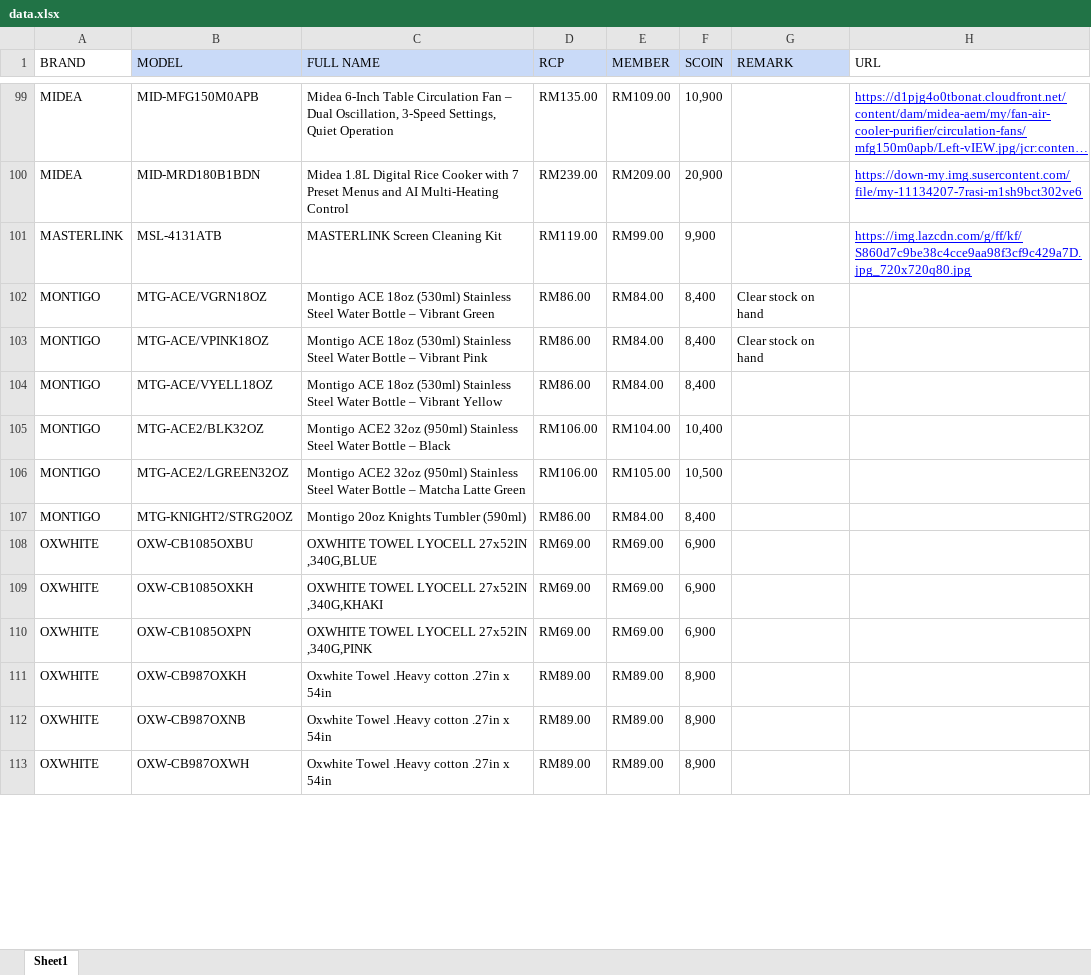
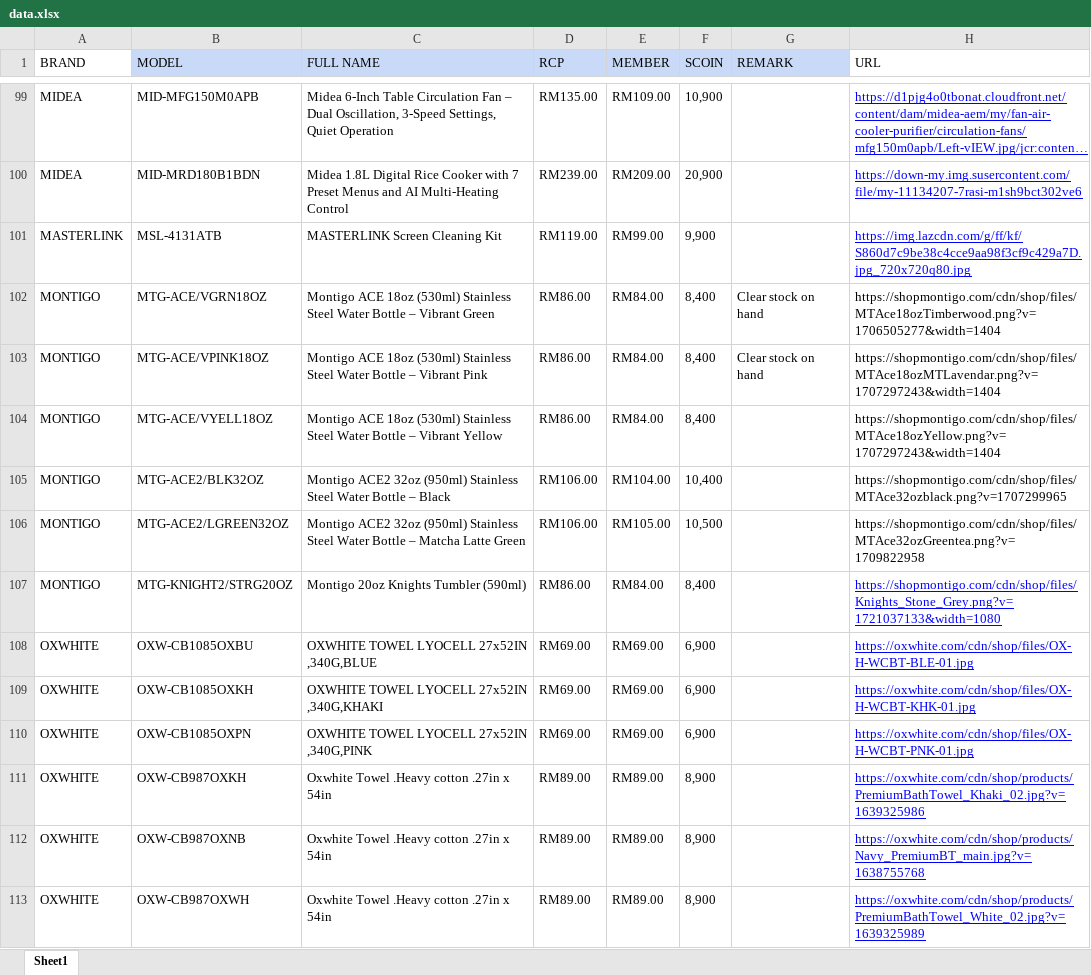
Before and after one commit to senhengtemerloh/rewards, an Excel workbook: data.xlsx, sheet Sheet1, drawn as a sheet; only a part is shown, gaps mark what is left out; long unchanged cells end in …; values as stored, in another font and other column widths than the file's, no borders; conditional formats not drawn; the diff covers the shown part only; the diff names each change by its address in the sheet, - before the commit and + after, or states it on an @@ line.

```diff
--- a/data.xlsx (sheet Sheet1)
+++ b/data.xlsx (sheet Sheet1)
-H102 (URL): (empty)
+H102 (URL): https://shopmontigo.com/cdn/shop/files/MTAce18ozTimberwood.png?v=1706505277&width=1404
-H103 (URL): (empty)
+H103 (URL): https://shopmontigo.com/cdn/shop/files/MTAce18ozMTLavendar.png?v=1707297243&width=1404
-H104 (URL): (empty)
+H104 (URL): https://shopmontigo.com/cdn/shop/files/MTAce18ozYellow.png?v=1707297243&width=1404
-H105 (URL): (empty)
+H105 (URL): https://shopmontigo.com/cdn/shop/files/MTAce32ozblack.png?v=1707299965
-H106 (URL): (empty)
+H106 (URL): https://shopmontigo.com/cdn/shop/files/MTAce32ozGreentea.png?v=1709822958
-H107 (URL): (empty)
+H107 (URL): https://shopmontigo.com/cdn/shop/files/Knights_Stone_Grey.png?v=1721037133&width=1080
-H108 (URL): (empty)
+H108 (URL): https://oxwhite.com/cdn/shop/files/OX-H-WCBT-BLE-01.jpg
-H109 (URL): (empty)
+H109 (URL): https://oxwhite.com/cdn/shop/files/OX-H-WCBT-KHK-01.jpg
-H110 (URL): (empty)
+H110 (URL): https://oxwhite.com/cdn/shop/files/OX-H-WCBT-PNK-01.jpg
-H111 (URL): (empty)
+H111 (URL): https://oxwhite.com/cdn/shop/products/PremiumBathTowel_Khaki_02.jpg?v=1639325986
-H112 (URL): (empty)
+H112 (URL): https://oxwhite.com/cdn/shop/products/Navy_PremiumBT_main.jpg?v=1638755768
-H113 (URL): (empty)
+H113 (URL): https://oxwhite.com/cdn/shop/products/PremiumBathTowel_White_02.jpg?v=1639325989
```
Also changed, not shown: 1 removed row, 101 edited cells and cell formats elsewhere in this sheet, formulas that keep their value.
